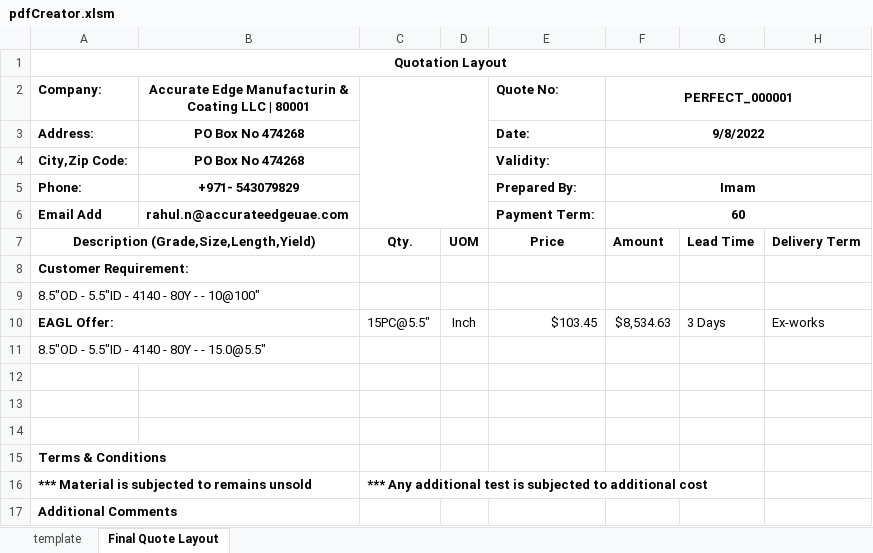
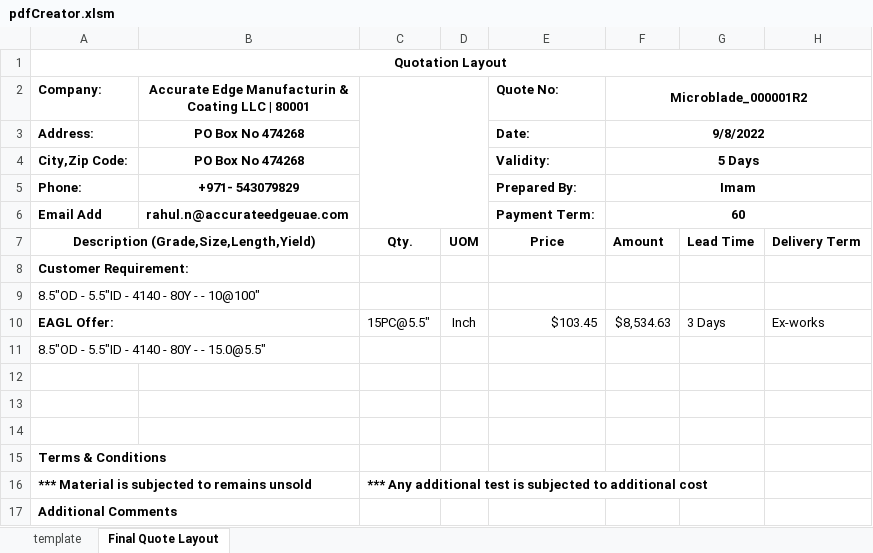
Before and after one commit to Yashnjain/EAGS_ERP_TOOL, an Excel workbook: mainCode/pdfCreator.xlsm, sheet Final Quote Layout, drawn as a sheet; values as stored, in another font and other column widths than the file's, no borders; charts and pictures not drawn; the diff names each change by its address in the sheet, - before the commit and + after, or states it on an @@ line.

```diff
--- a/mainCode/pdfCreator.xlsm (sheet Final Quote Layout)
+++ b/mainCode/pdfCreator.xlsm (sheet Final Quote Layout)
-F2: PERFECT_000001
+F2: Microblade_000001R2
-F4 (Microblade_000001R2): (empty)
+F4 (Microblade_000001R2): 5 Days
```
Also changed, not shown: 3 other files.
